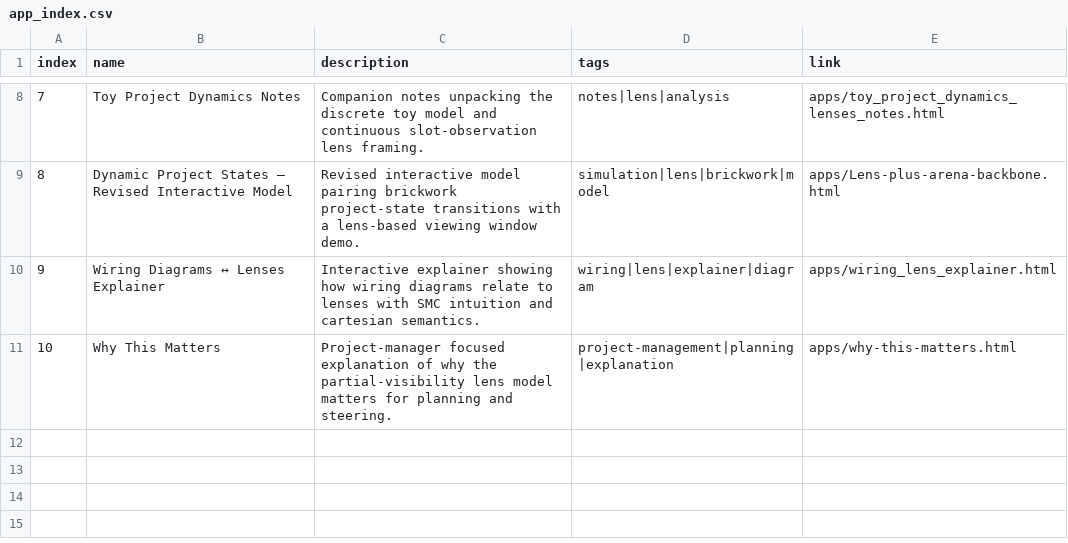
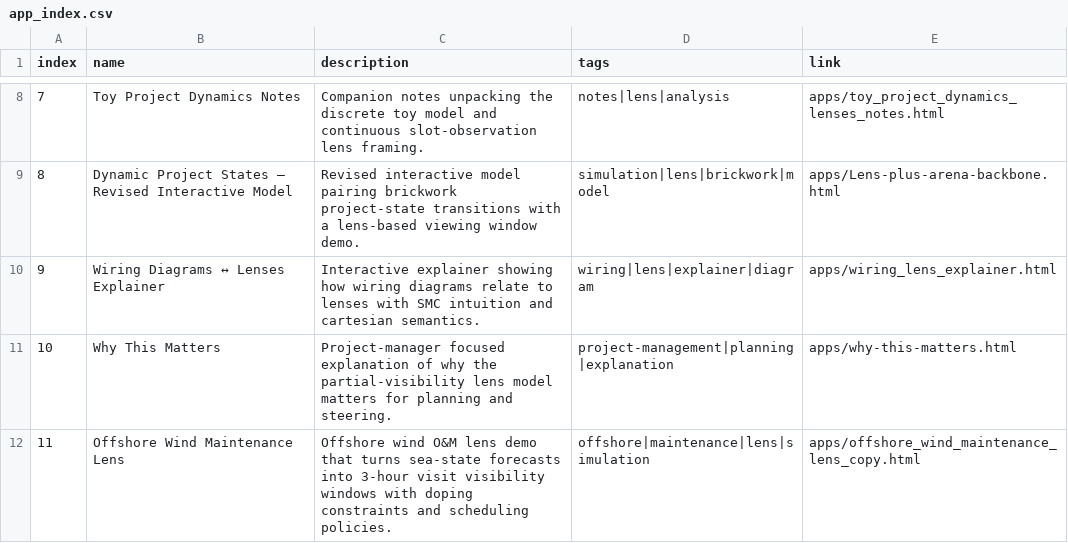
Before and after one commit to lawrencerowland/bricklaying-a-rotunda, a CSV file: app_index.csv, drawn as a sheet; only a part is shown, gaps mark what is left out.

Commit message:
Add offshore wind maintenance app to indexes

```diff
--- a/app_index.csv
+++ b/app_index.csv
@@ -11 +11,2 @@ index,name,description,tags,link
 10,Why This Matters,Project-manager focused explanation of why the partial-visibility lens model matters for planning and steering.,project-management|planning|explanation,apps/why-this-matters.html
+11,Offshore Wind Maintenance Lens,Offshore wind O&M lens demo that turns sea-state forecasts into 3-hour visit visibility windows with doping constraints and scheduling policies.,offshore|maintenance|lens|simulation,apps/offshore_wind_maintenance_lens_copy.html
```
Also changed, not shown: 2 other files.
